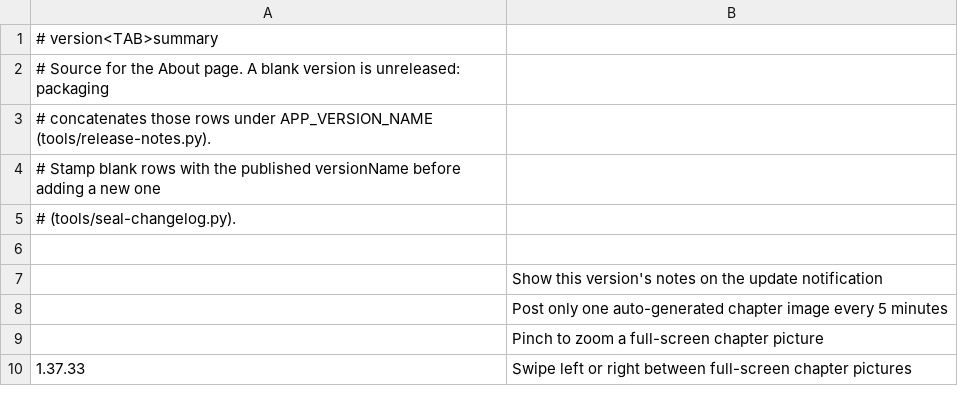
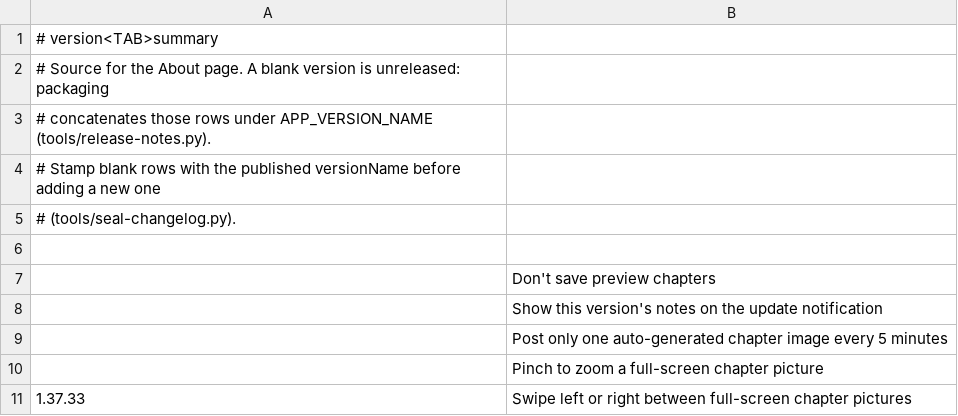
Before and after one commit to vtlinh/novels, a TSV file: android/changelog/notes.tsv, drawn as a sheet; only a part is shown.

```diff
--- a/android/changelog/notes.tsv
+++ b/android/changelog/notes.tsv
@@ -6,2 +6,3 @@
 
+	Don't save preview chapters
 	Show this version's notes on the update notification
```
Also changed, not shown: 5 other files.
